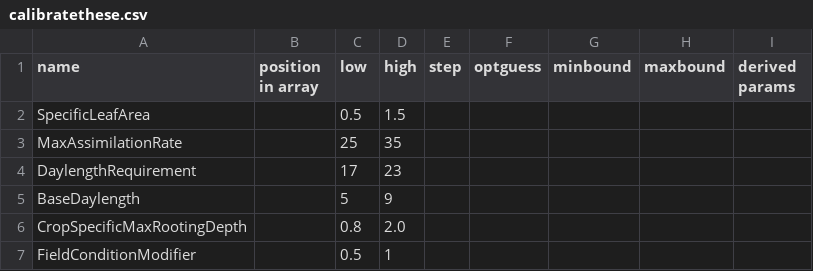
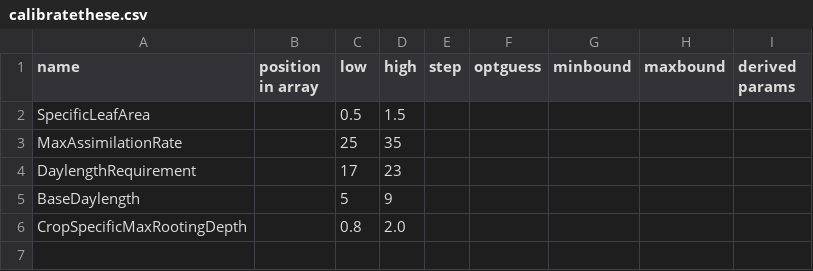
Before and after one commit to zalf-rpm/clim4cast, a CSV file: calibratethese.csv, drawn as a sheet.

Commit message:
Update calibratethese.csv

```diff
--- a/calibratethese.csv
+++ b/calibratethese.csv
@@ -6,2 +6 @@ BaseDaylength,,5,9,,,,,
 CropSpecificMaxRootingDepth,,0.8,2.0,,,,,
-FieldConditionModifier,,0.5,1,,,,,
```
